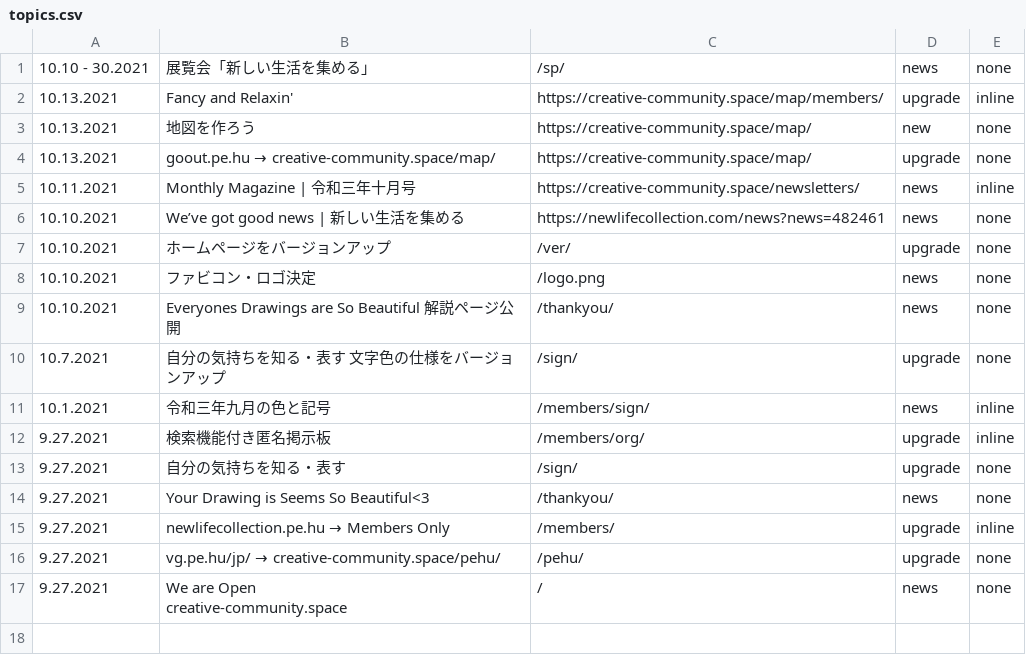
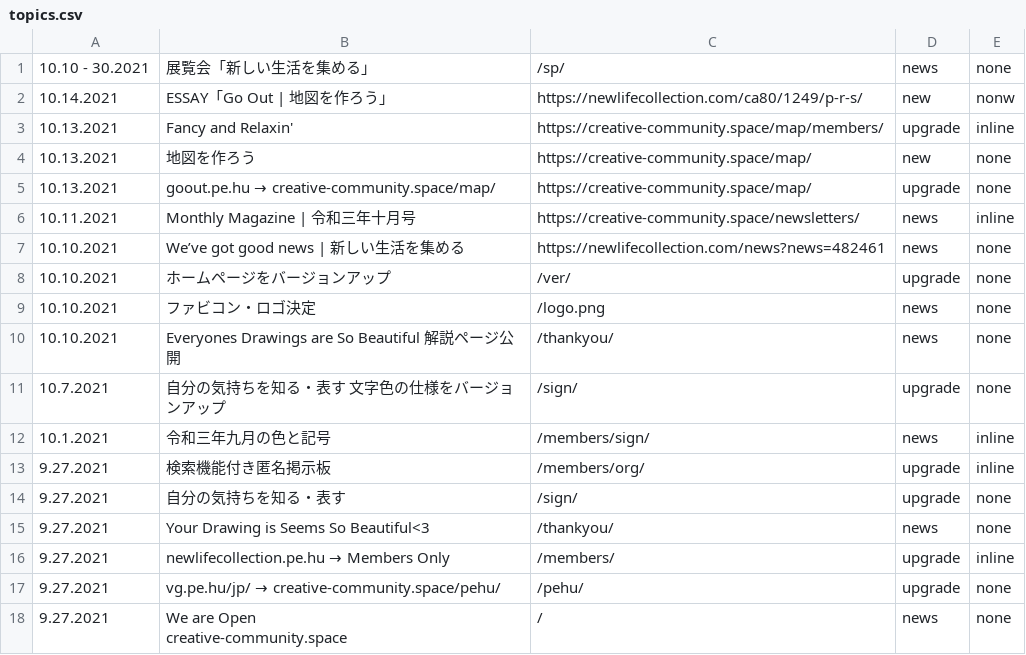
Before and after one commit to creative-community-pehu/index, a CSV file: ver/topics.csv, drawn as a sheet.

Commit message:
Update topics.csv

```diff
--- a/ver/topics.csv
+++ b/ver/topics.csv
@@ -1,2 +1,3 @@
 10.10 - 30.2021 ,"展覧会「新しい生活を集める」","/sp/",news,none
+10.14.2021 ,"ESSAY「Go Out | 地図を作ろう」","https://newlifecollection.com/ca80/1249/p-r-s/",new,nonw
 10.13.2021 ,"Fancy and Relaxin'","https://creative-community.space/map/members/",upgrade,inline
```
